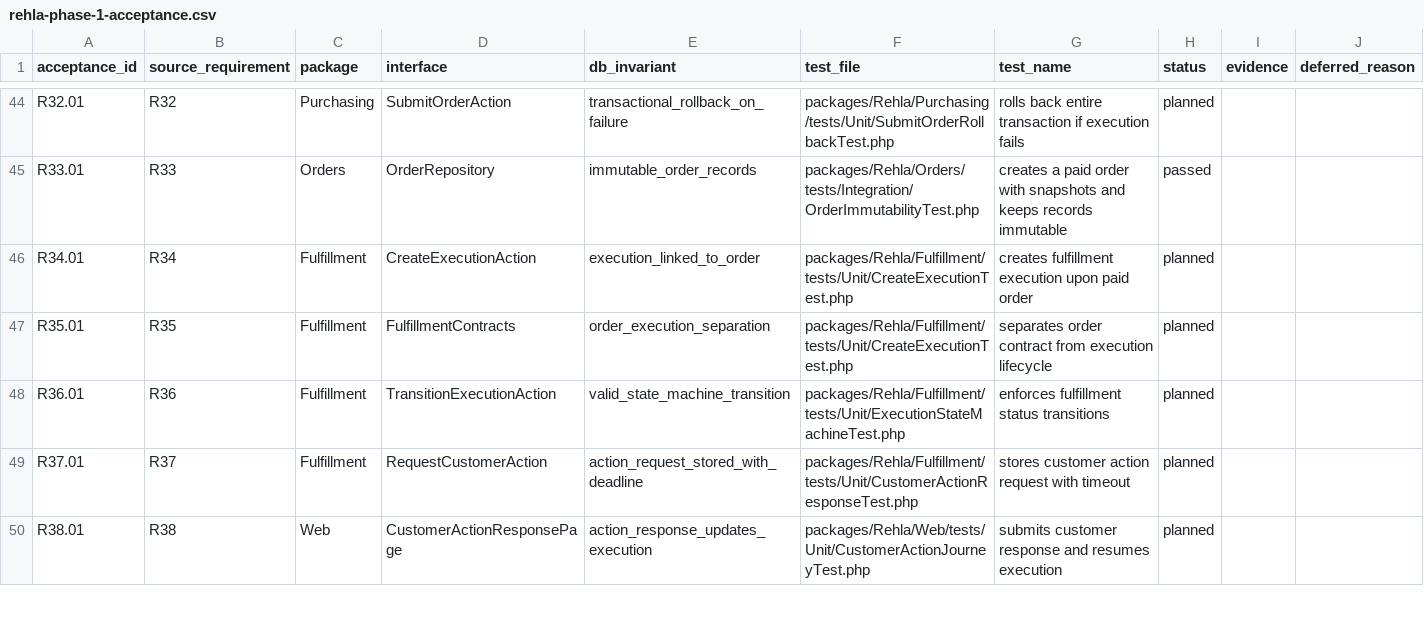
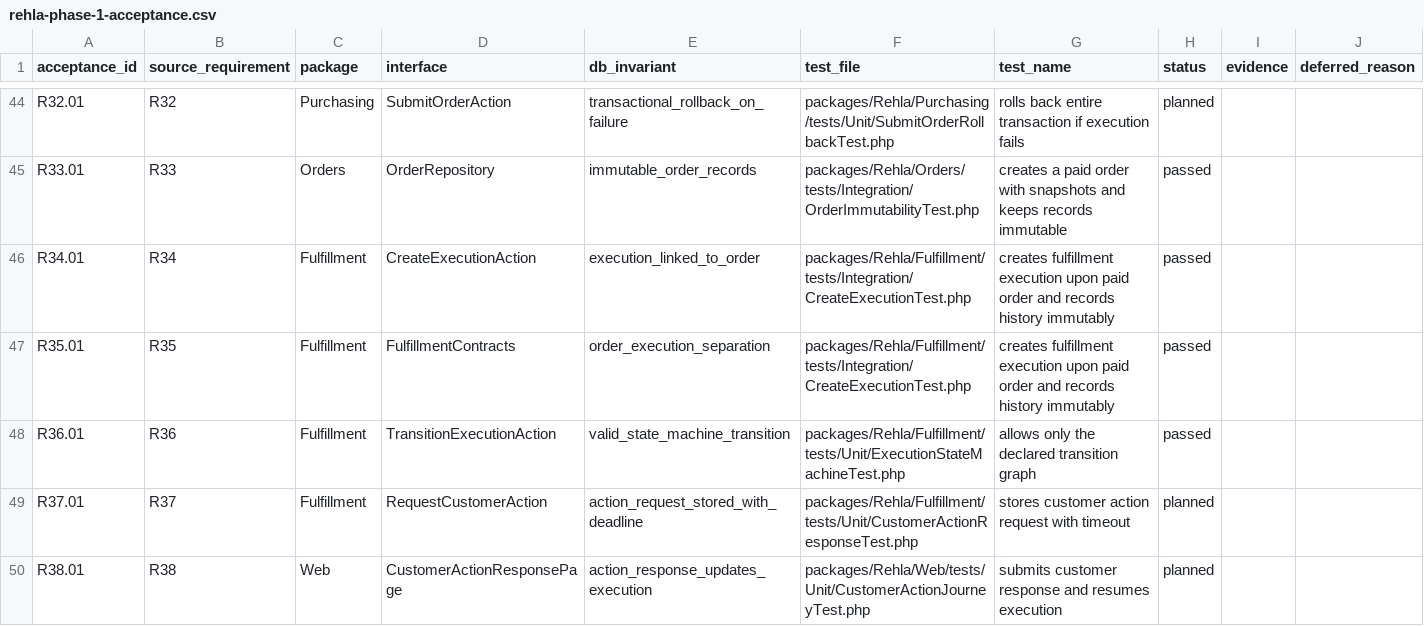
Before and after one commit to nasoomaa/rehla3, a CSV file: docs/requirements/rehla-phase-1-acceptance.csv, drawn as a sheet; only a part is shown, gaps mark what is left out.

Commit message:
feat(fulfillment): add execution lifecycle and history

```diff
--- a/docs/requirements/rehla-phase-1-acceptance.csv
+++ b/docs/requirements/rehla-phase-1-acceptance.csv
@@ -45,5 +45,5 @@ R32.01,R32,Purchasing,SubmitOrderAction,transactional_rollback_on_failure,packag
 R33.01,R33,Orders,OrderRepository,immutable_order_records,packages/Rehla/Orders/tests/Integration/OrderImmutabilityTest.php,"creates a paid order with snapshots and keeps records immutable",passed,,
-R34.01,R34,Fulfillment,CreateExecutionAction,execution_linked_to_order,packages/Rehla/Fulfillment/tests/Unit/CreateExecutionTest.php,creates fulfillment execution upon paid order,planned,,
-R35.01,R35,Fulfillment,FulfillmentContracts,order_execution_separation,packages/Rehla/Fulfillment/tests/Unit/CreateExecutionTest.php,separates order contract from execution lifecycle,planned,,
-R36.01,R36,Fulfillment,TransitionExecutionAction,valid_state_machine_transition,packages/Rehla/Fulfillment/tests/Unit/ExecutionStateMachineTest.php,enforces fulfillment status transitions,planned,,
+R34.01,R34,Fulfillment,CreateExecutionAction,execution_linked_to_order,packages/Rehla/Fulfillment/tests/Integration/CreateExecutionTest.php,creates fulfillment execution upon paid order and records history immutably,passed,,
+R35.01,R35,Fulfillment,FulfillmentContracts,order_execution_separation,packages/Rehla/Fulfillment/tests/Integration/CreateExecutionTest.php,creates fulfillment execution upon paid order and records history immutably,passed,,
+R36.01,R36,Fulfillment,TransitionExecutionAction,valid_state_machine_transition,packages/Rehla/Fulfillment/tests/Unit/ExecutionStateMachineTest.php,allows only the declared transition graph,passed,,
 R37.01,R37,Fulfillment,RequestCustomerAction,action_request_stored_with_deadline,packages/Rehla/Fulfillment/tests/Unit/CustomerActionResponseTest.php,stores customer action request with timeout,planned,,
```
Also changed, not shown: 28 other files.
